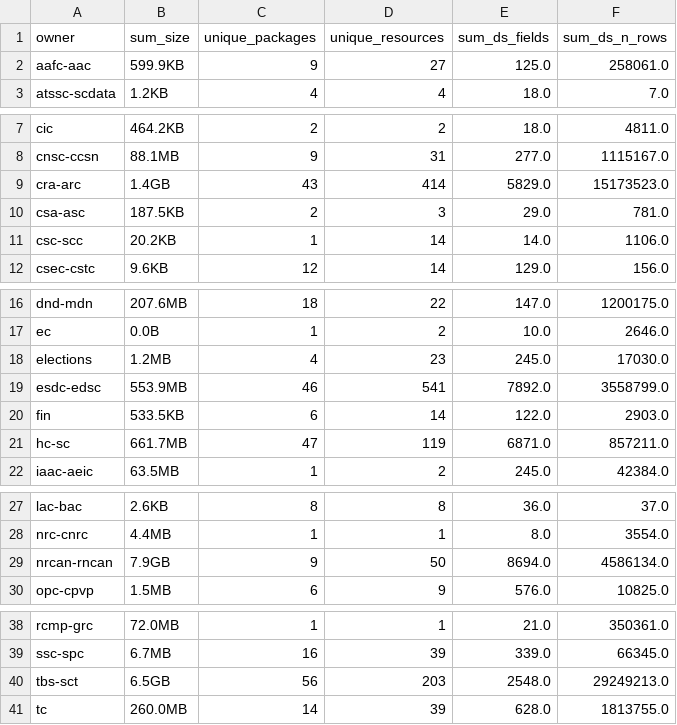
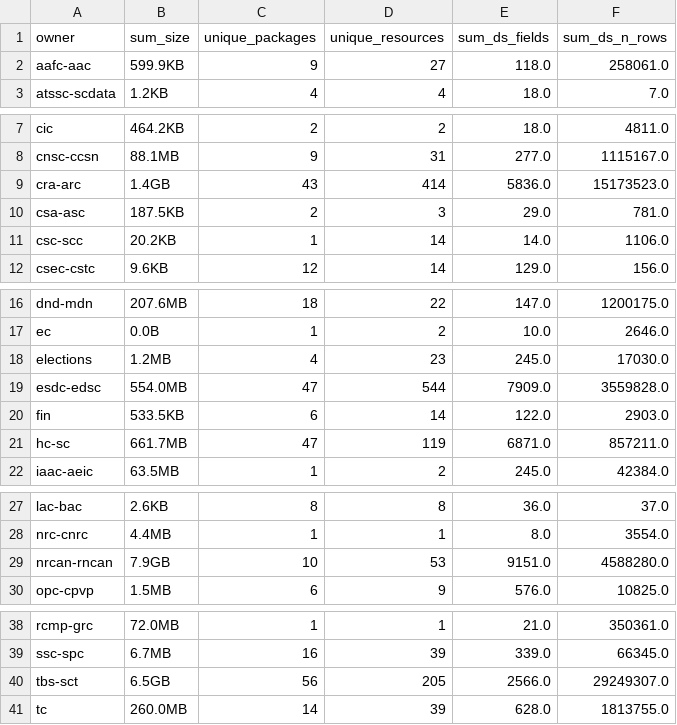
Before and after one commit to open-data/analytics-corporate-reporting, a CSV file: datastore_tracker/org_stats.csv, drawn as a sheet; only a part is shown, gaps mark what is left out.

```diff
--- a/datastore_tracker/org_stats.csv
+++ b/datastore_tracker/org_stats.csv
@@ -1,3 +1,3 @@
 owner,sum_size,unique_packages,unique_resources,sum_ds_fields,sum_ds_n_rows
-aafc-aac,599.9KB,9,27,125.0,258061.0
+aafc-aac,599.9KB,9,27,118.0,258061.0
 atssc-scdata,1.2KB,4,4,18.0,7.0
@@ -8,3 +8,3 @@ cic,464.2KB,2,2,18.0,4811.0
 cnsc-ccsn,88.1MB,9,31,277.0,1115167.0
-cra-arc,1.4GB,43,414,5829.0,15173523.0
+cra-arc,1.4GB,43,414,5836.0,15173523.0
 csa-asc,187.5KB,2,3,29.0,781.0
@@ -18,3 +18,3 @@ ec,0.0B,1,2,10.0,2646.0
 elections,1.2MB,4,23,245.0,17030.0
-esdc-edsc,553.9MB,46,541,7892.0,3558799.0
+esdc-edsc,554.0MB,47,544,7909.0,3559828.0
 fin,533.5KB,6,14,122.0,2903.0
@@ -28,3 +28,3 @@ lac-bac,2.6KB,8,8,36.0,37.0
 nrc-cnrc,4.4MB,1,1,8.0,3554.0
-nrcan-rncan,7.9GB,9,50,8694.0,4586134.0
+nrcan-rncan,7.9GB,10,53,9151.0,4588280.0
 opc-cpvp,1.5MB,6,9,576.0,10825.0
@@ -39,3 +39,3 @@ rcmp-grc,72.0MB,1,1,21.0,350361.0
 ssc-spc,6.7MB,16,39,339.0,66345.0
-tbs-sct,6.5GB,56,203,2548.0,29249213.0
+tbs-sct,6.5GB,56,205,2566.0,29249307.0
 tc,260.0MB,14,39,628.0,1813755.0
```
Also changed, not shown: datastore_tracker/DS_num_tracker.csv, datastore_tracker/ds-dictionary-use.csv, 10 other files.
